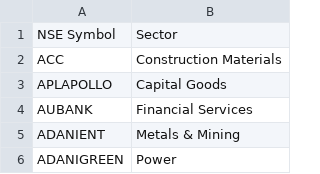
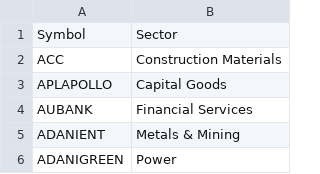
Before and after one commit to saumyasanghvi03/BlockVista-Terminal, a CSV file: sectors.csv, drawn as a sheet; only a part is shown.

Commit message:
Update sectors.csv

```diff
--- a/sectors.csv
+++ b/sectors.csv
@@ -1,2 +1,2 @@
-NSE Symbol,Sector
+Symbol,Sector
 ACC,Construction Materials
```
